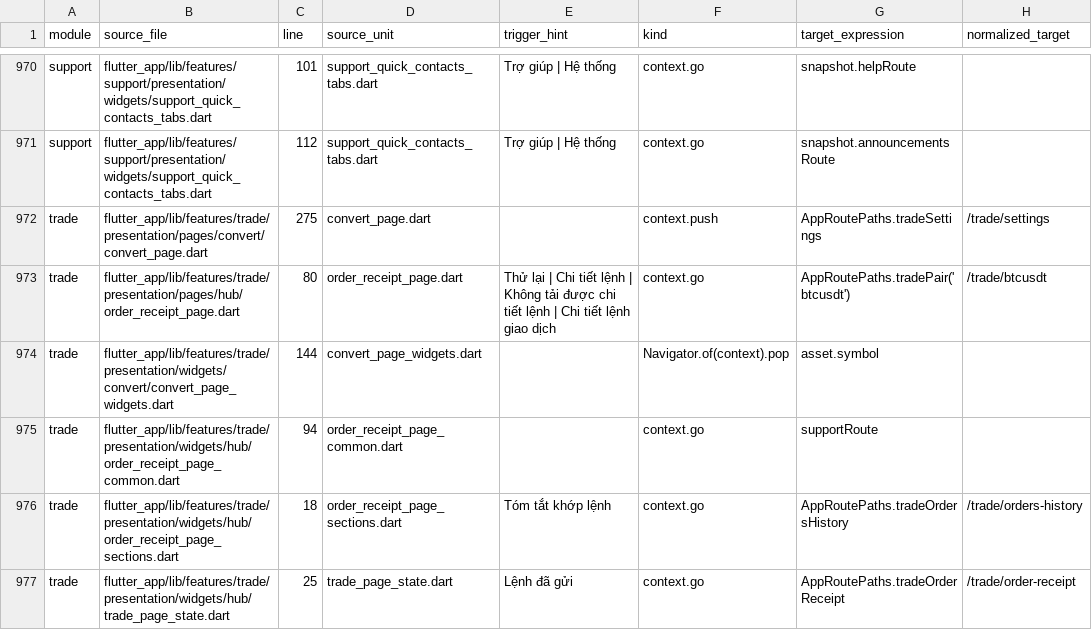
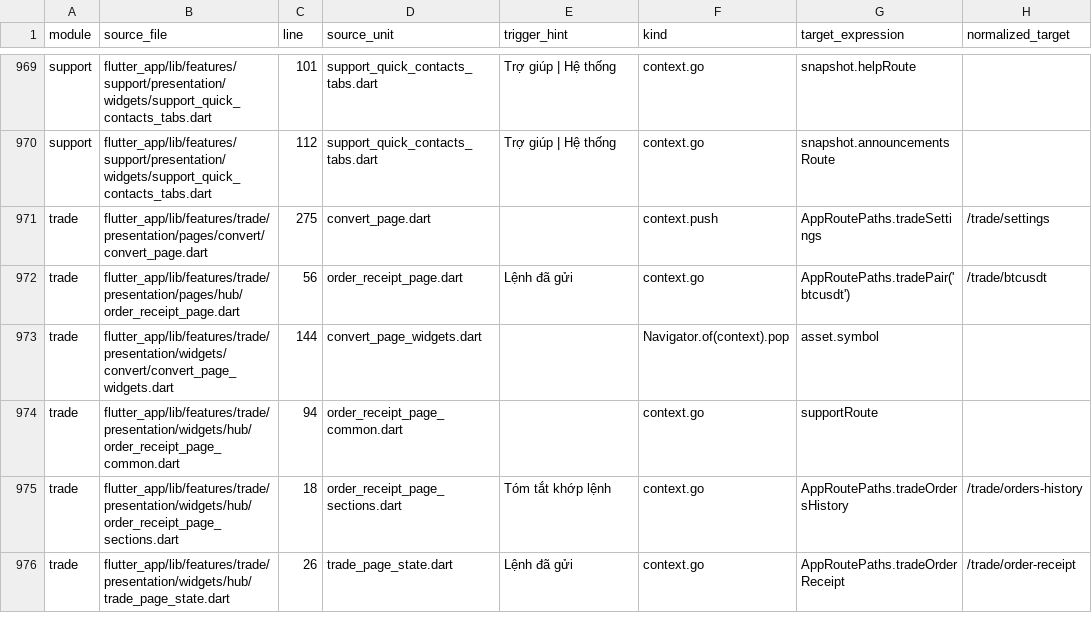
Before and after one commit to LonelyTraderBay/Tao-app-trad-figma-sang-fultter-bang-ui-ux-pro-max-truc-tiep-tu-code, a CSV file: docs/02_FLUTTER_MIGRATION/audits/VitTrade-Screen-Navigation-Edges.csv, drawn as a sheet; only a part is shown, gaps mark what is left out; addresses are those after the commit; the diff covers the shown part only; the diff names each change by its address in the sheet, - before the commit and + after, or states it on an @@ line.

```diff
--- a/docs/02_FLUTTER_MIGRATION/audits/VitTrade-Screen-Navigation-Edges.csv
+++ b/docs/02_FLUTTER_MIGRATION/audits/VitTrade-Screen-Navigation-Edges.csv
-C972 (line): 80
+C972 (line): 56
-E972 (trigger_hint): Thử lại | Chi tiết lệnh | Không tải được chi tiết lệnh | Chi tiết lệnh giao dịch
+E972 (trigger_hint): Lệnh đã gửi
-C976 (line): 25
+C976 (line): 26
```
Also changed, not shown: 1 added row, 1 removed row and 67 edited cells elsewhere in this file, 1 other file.
